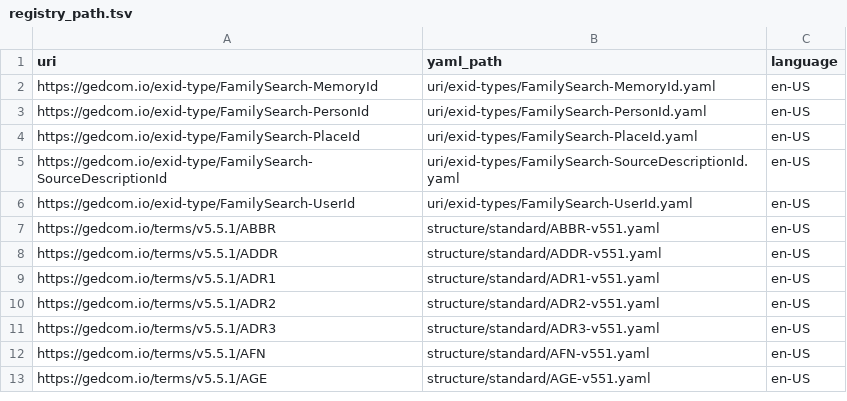
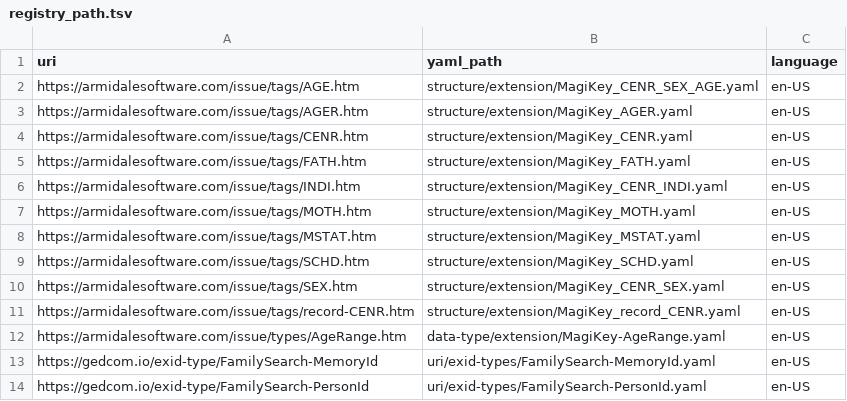
Before and after one commit to FamilySearch/GEDCOM-registries, a TSV file: generated_files/registry_path.tsv, drawn as a sheet; only a part is shown; the shorter side is filled out with more unchanged rows.

```diff
--- a/generated_files/registry_path.tsv
+++ b/generated_files/registry_path.tsv
@@ -1,2 +1,13 @@
 uri	yaml_path	language
+https://armidalesoftware.com/issue/tags/AGE.htm	structure/extension/MagiKey_CENR_SEX_AGE.yaml	en-US
+https://armidalesoftware.com/issue/tags/AGER.htm	structure/extension/MagiKey_AGER.yaml	en-US
+https://armidalesoftware.com/issue/tags/CENR.htm	structure/extension/MagiKey_CENR.yaml	en-US
+https://armidalesoftware.com/issue/tags/FATH.htm	structure/extension/MagiKey_FATH.yaml	en-US
+https://armidalesoftware.com/issue/tags/INDI.htm	structure/extension/MagiKey_CENR_INDI.yaml	en-US
+https://armidalesoftware.com/issue/tags/MOTH.htm	structure/extension/MagiKey_MOTH.yaml	en-US
+https://armidalesoftware.com/issue/tags/MSTAT.htm	structure/extension/MagiKey_MSTAT.yaml	en-US
+https://armidalesoftware.com/issue/tags/SCHD.htm	structure/extension/MagiKey_SCHD.yaml	en-US
+https://armidalesoftware.com/issue/tags/SEX.htm	structure/extension/MagiKey_CENR_SEX.yaml	en-US
+https://armidalesoftware.com/issue/tags/record-CENR.htm	structure/extension/MagiKey_record_CENR.yaml	en-US
+https://armidalesoftware.com/issue/types/AgeRange.htm	data-type/extension/MagiKey-AgeRange.yaml	en-US
 https://gedcom.io/exid-type/FamilySearch-MemoryId	uri/exid-types/FamilySearch-MemoryId.yaml	en-US
```
Also changed, not shown: 5 other files.
